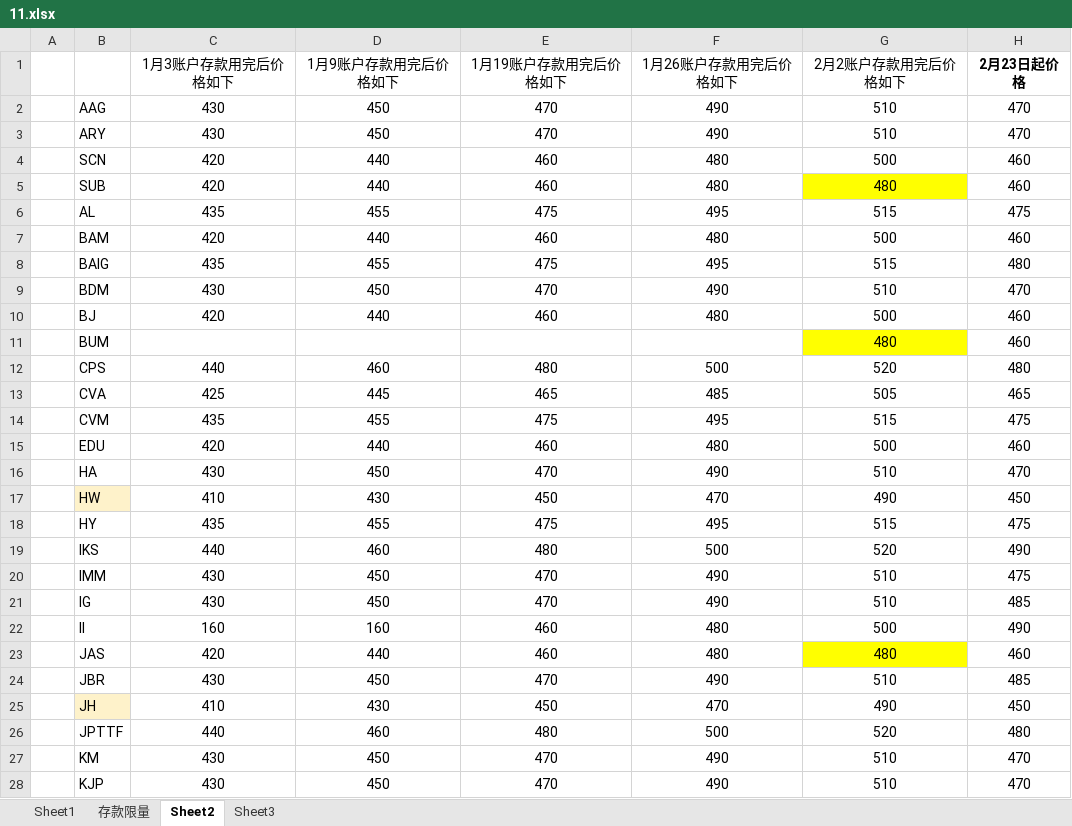
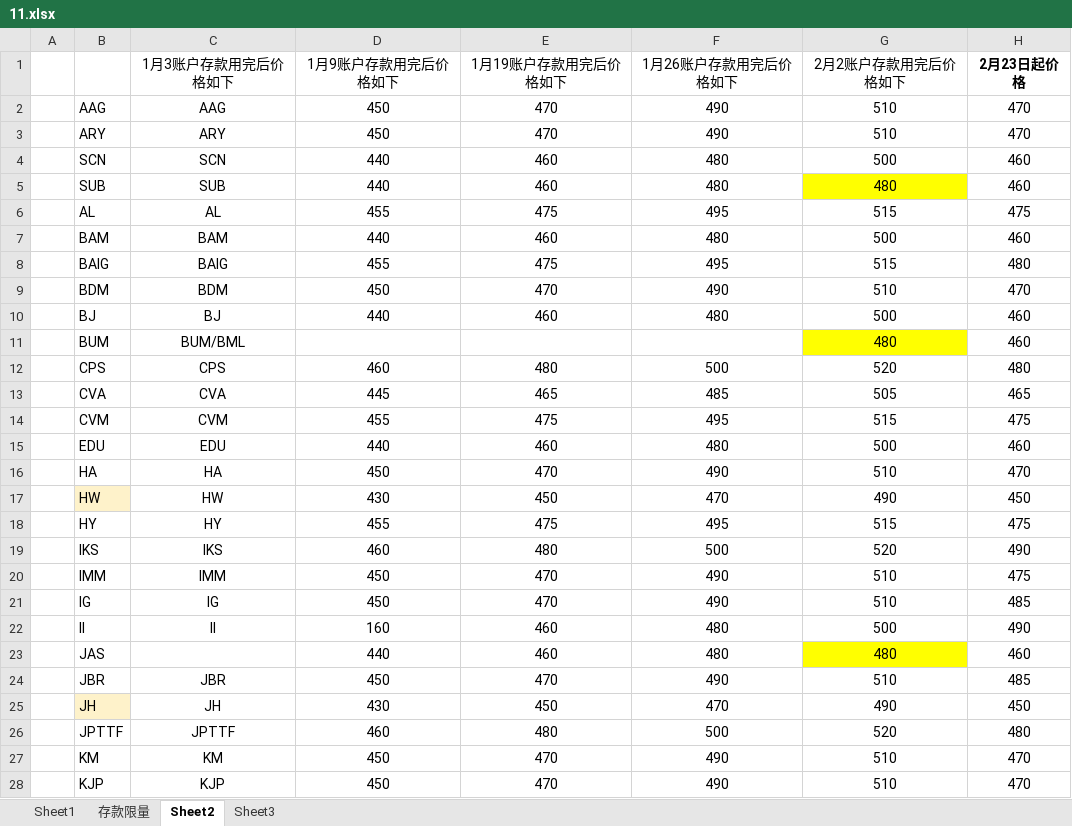
Before and after one commit to lianqi041009-hub/11, an Excel workbook: 11.xlsx, sheet Sheet2, drawn as a sheet; only a part is shown; values as stored, in another font and other column widths than the file's, no borders; the diff covers the shown part only; the diff names each change by its address in the sheet, - before the commit and + after, or states it on an @@ line.

Commit message:
Add files via upload

```diff
--- a/11.xlsx (sheet Sheet2)
+++ b/11.xlsx (sheet Sheet2)
-C2 (1月3账户存款用完后价格如下): 430
+C2 (1月3账户存款用完后价格如下): AAG
-C3 (1月3账户存款用完后价格如下): 430
+C3 (1月3账户存款用完后价格如下): ARY
-C4 (1月3账户存款用完后价格如下): 420
+C4 (1月3账户存款用完后价格如下): SCN
-C5 (1月3账户存款用完后价格如下): 420
+C5 (1月3账户存款用完后价格如下): SUB
-C6 (1月3账户存款用完后价格如下): 435
+C6 (1月3账户存款用完后价格如下): AL
-C7 (1月3账户存款用完后价格如下): 420
+C7 (1月3账户存款用完后价格如下): BAM
-C8 (1月3账户存款用完后价格如下): 435
+C8 (1月3账户存款用完后价格如下): BAIG
-C9 (1月3账户存款用完后价格如下): 430
+C9 (1月3账户存款用完后价格如下): BDM
-C10 (1月3账户存款用完后价格如下): 420
+C10 (1月3账户存款用完后价格如下): BJ
-C11 (1月3账户存款用完后价格如下): (empty)
+C11 (1月3账户存款用完后价格如下): BUM/BML
-C12 (1月3账户存款用完后价格如下): 440
+C12 (1月3账户存款用完后价格如下): CPS
-C13 (1月3账户存款用完后价格如下): 425
+C13 (1月3账户存款用完后价格如下): CVA
-C14 (1月3账户存款用完后价格如下): 435
+C14 (1月3账户存款用完后价格如下): CVM
-C15 (1月3账户存款用完后价格如下): 420
+C15 (1月3账户存款用完后价格如下): EDU
-C16 (1月3账户存款用完后价格如下): 430
+C16 (1月3账户存款用完后价格如下): HA
-C17 (1月3账户存款用完后价格如下): 410
+C17 (1月3账户存款用完后价格如下): HW
-C18 (1月3账户存款用完后价格如下): 435
+C18 (1月3账户存款用完后价格如下): HY
-C19 (1月3账户存款用完后价格如下): 440
+C19 (1月3账户存款用完后价格如下): IKS
-C20 (1月3账户存款用完后价格如下): 430
+C20 (1月3账户存款用完后价格如下): IMM
-C21 (1月3账户存款用完后价格如下): 430
+C21 (1月3账户存款用完后价格如下): IG
-C22 (1月3账户存款用完后价格如下): 160
+C22 (1月3账户存款用完后价格如下): II
-C23 (1月3账户存款用完后价格如下): 420
+C23 (1月3账户存款用完后价格如下): (empty)
-C24 (1月3账户存款用完后价格如下): 430
+C24 (1月3账户存款用完后价格如下): JBR
-C25 (1月3账户存款用完后价格如下): 410
+C25 (1月3账户存款用完后价格如下): JH
-C26 (1月3账户存款用完后价格如下): 440
+C26 (1月3账户存款用完后价格如下): JPTTF
-C27 (1月3账户存款用完后价格如下): 430
+C27 (1月3账户存款用完后价格如下): KM
-C28 (1月3账户存款用完后价格如下): 430
+C28 (1月3账户存款用完后价格如下): KJP
```
Also changed, not shown: 45 edited cells elsewhere in this sheet.
